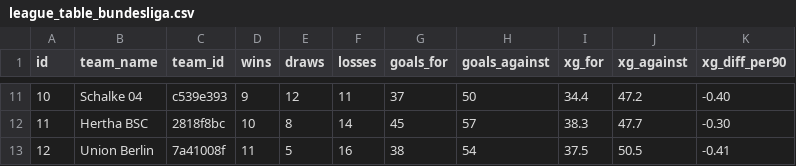
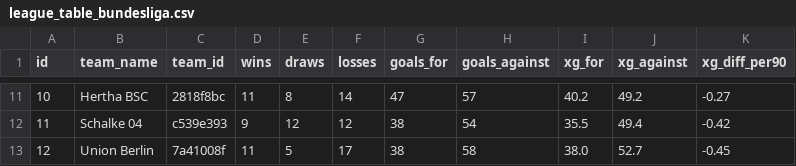
Before and after one commit to tommeredith/crunchlytics, a CSV file: league_table_bundesliga.csv, drawn as a sheet; only a part is shown, gaps mark what is left out; the diff covers the shown part only.

```diff
--- a/league_table_bundesliga.csv
+++ b/league_table_bundesliga.csv
@@ -11,3 +11,3 @@ id,team_name,team_id,wins,draws,losses,goals_for,goals_against,xg_for,xg_against
-10,Schalke 04,c539e393,9,12,11,37,50,34.4,47.2,-0.40
-11,Hertha BSC,2818f8bc,10,8,14,45,57,38.3,47.7,-0.30
-12,Union Berlin,7a41008f,11,5,16,38,54,37.5,50.5,-0.41
+10,Hertha BSC,2818f8bc,11,8,14,47,57,40.2,49.2,-0.27
+11,Schalke 04,c539e393,9,12,12,38,54,35.5,49.4,-0.42
+12,Union Berlin,7a41008f,11,5,17,38,58,38.0,52.7,-0.45
```
Also changed, not shown: 104 edited cells elsewhere in this file, full_match_stats_bundesliga.csv, full_match_stats_liga.csv, 12 other files.
